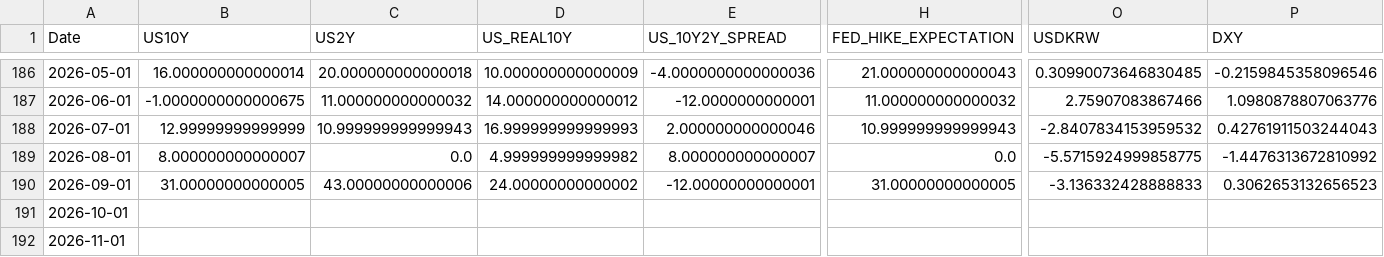
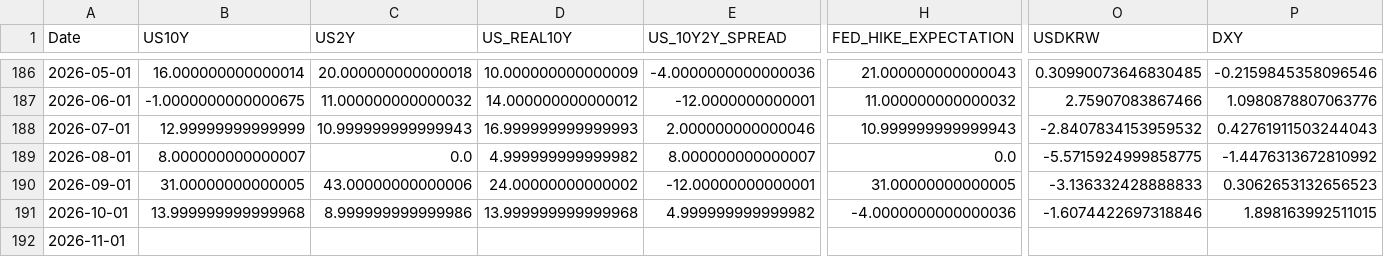
Before and after one commit to mia2628/portfolio_intelligence, a CSV file: data/historical/historical_data.csv, drawn as a sheet; only a part is shown, gaps mark what is left out; the diff covers the shown part only; the diff names each change by its address in the sheet, - before the commit and + after, or states it on an @@ line.

```diff
--- a/data/historical/historical_data.csv
+++ b/data/historical/historical_data.csv
-B191 (US10Y): (empty)
+B191 (US10Y): 13.999999999999968
-C191 (US2Y): (empty)
+C191 (US2Y): 8.999999999999986
-D191 (US_REAL10Y): (empty)
+D191 (US_REAL10Y): 13.999999999999968
-E191 (US_10Y2Y_SPREAD): (empty)
+E191 (US_10Y2Y_SPREAD): 4.999999999999982
-H191 (FED_HIKE_EXPECTATION): (empty)
+H191 (FED_HIKE_EXPECTATION): -4.0000000000000036
-O191 (USDKRW): (empty)
+O191 (USDKRW): -1.6074422697318846
-P191 (DXY): (empty)
+P191 (DXY): 1.898163992511015
```
Also changed, not shown: 3 edited cells elsewhere in this file, data/step03_market_inputs.csv, data/step03_market_inputs_actual.csv, 10 other files.
